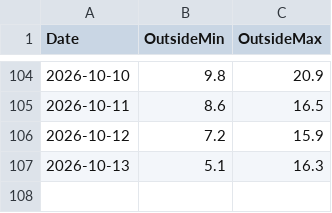
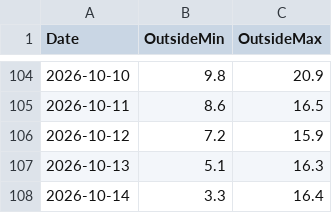
Before and after one commit to energiezolee/esp-outside-temp-log, a CSV file: outside_history.csv, drawn as a sheet; only a part is shown, gaps mark what is left out; the diff names each change by its address in the sheet, - before the commit and + after, or states it on an @@ line.

Commit message:
daily update

```diff
--- a/outside_history.csv
+++ b/outside_history.csv
+row 108: 2026-10-14 | 3.3 | 16.4
```
